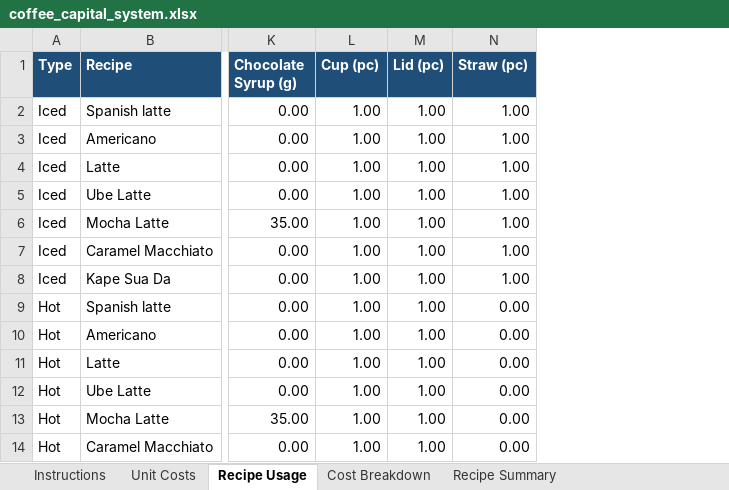
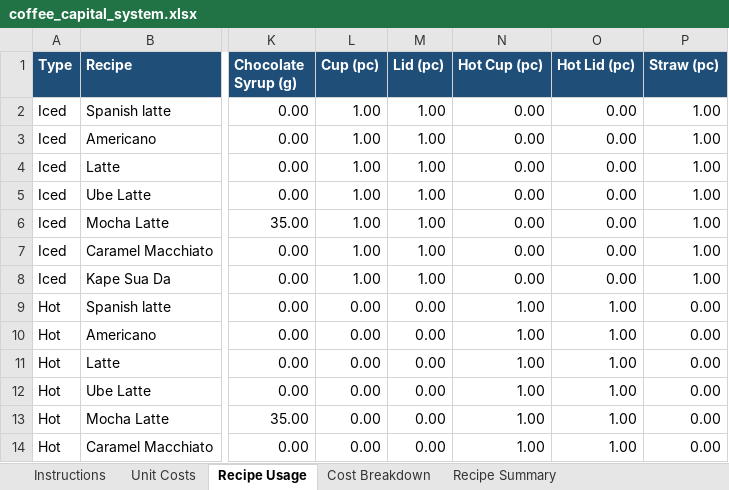
Before and after one commit to jjimenezdev23/isagenix-cursor-ai, an Excel workbook: coffee_capital_system.xlsx, sheet Recipe Usage, drawn as a sheet; only a part is shown, gaps mark what is left out; values as stored, in another font and other column widths than the file's, no borders; table styles not drawn; the diff names each change by its address in the sheet, - before the commit and + after, or states it on an @@ line.

```diff
--- a/coffee_capital_system.xlsx (sheet Recipe Usage)
+++ b/coffee_capital_system.xlsx (sheet Recipe Usage)
+column N (Hot Cup (pc)), rows 2-14: 0.00 | 0.00 | 0.00 | 0.00 | 0.00 | 0.00 | 0.00 | 1.00 | 1.00 | 1.00 | 1.00 | 1.00 | 1.00
+column O (Hot Lid (pc)), rows 2-14: 0.00 | 0.00 | 0.00 | 0.00 | 0.00 | 0.00 | 0.00 | 1.00 | 1.00 | 1.00 | 1.00 | 1.00 | 1.00
-L9:L14 (Cup (pc)): 1.00
+L9:L14 (Cup (pc)): 0.00
-M9:M14 (Lid (pc)): 1.00
+M9:M14 (Lid (pc)): 0.00
```
Also changed, not shown: sheet Cost Breakdown, sheet Unit Costs, sheet Instructions, 1 other file.
